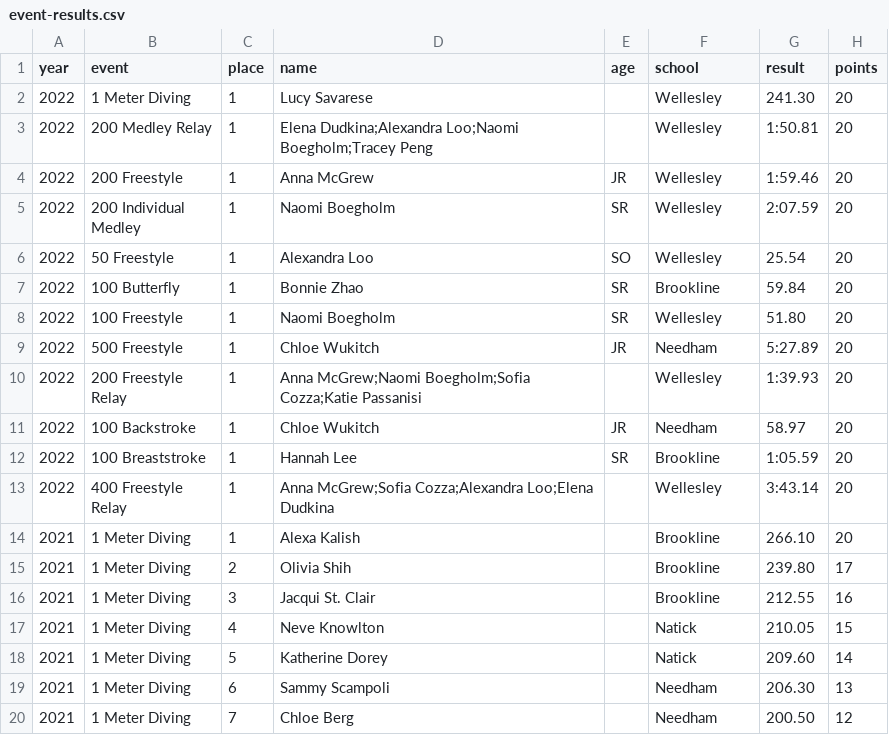
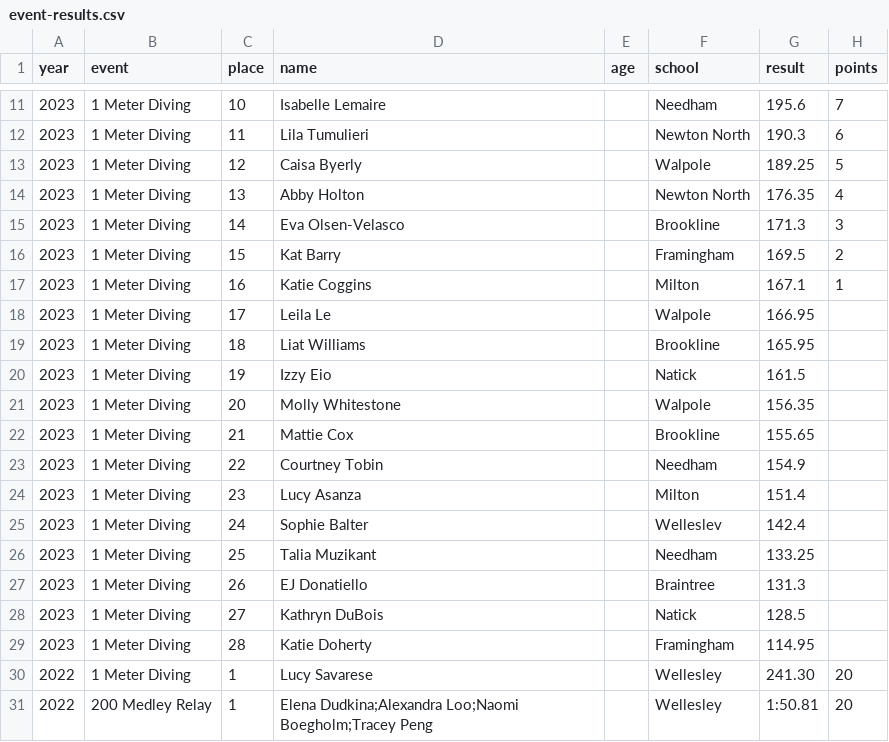
Before and after one commit to needhamswive/needhamswive.github.io, a CSV file: _data/high-school/archives/fall/girls/meet-results/bay-state-conference/event-results.csv, drawn as a sheet; only a part is shown, gaps mark what is left out; the shorter side is filled out with more unchanged rows; the diff covers the shown part only.

Commit message:
2023 BSC diving results

```diff
--- a/_data/high-school/archives/fall/girls/meet-results/bay-state-conference/event-results.csv
+++ b/_data/high-school/archives/fall/girls/meet-results/bay-state-conference/event-results.csv
@@ -2 +11,20 @@ year,event,place,name,age,school,result,points
+2023,1 Meter Diving,10,Isabelle Lemaire,,Needham,195.6,7
+2023,1 Meter Diving,11,Lila Tumulieri,,Newton North,190.3,6
+2023,1 Meter Diving,12,Caisa Byerly,,Walpole,189.25,5
+2023,1 Meter Diving,13,Abby Holton,,Newton North,176.35,4
+2023,1 Meter Diving,14,Eva Olsen-Velasco,,Brookline,171.3,3
+2023,1 Meter Diving,15,Kat Barry,,Framingham,169.5,2
+2023,1 Meter Diving,16,Katie Coggins,,Milton,167.1,1
+2023,1 Meter Diving,17,Leila Le,,Walpole,166.95,
+2023,1 Meter Diving,18,Liat Williams,,Brookline,165.95,
+2023,1 Meter Diving,19,Izzy Eio,,Natick,161.5,
+2023,1 Meter Diving,20,Molly Whitestone,,Walpole,156.35,
+2023,1 Meter Diving,21,Mattie Cox,,Brookline,155.65,
+2023,1 Meter Diving,22,Courtney Tobin,,Needham,154.9,
+2023,1 Meter Diving,23,Lucy Asanza,,Milton,151.4,
+2023,1 Meter Diving,24,Sophie Balter,,Welleslev,142.4,
+2023,1 Meter Diving,25,Talia Muzikant,,Needham,133.25,
+2023,1 Meter Diving,26,EJ Donatiello,,Braintree,131.3,
+2023,1 Meter Diving,27,Kathryn DuBois,,Natick,128.5,
+2023,1 Meter Diving,28,Katie Doherty,,Framingham,114.95,
 2022,1 Meter Diving,1,Lucy Savarese,,Wellesley,241.30,20
```
Also changed, not shown: 9 added rows elsewhere in this file.
